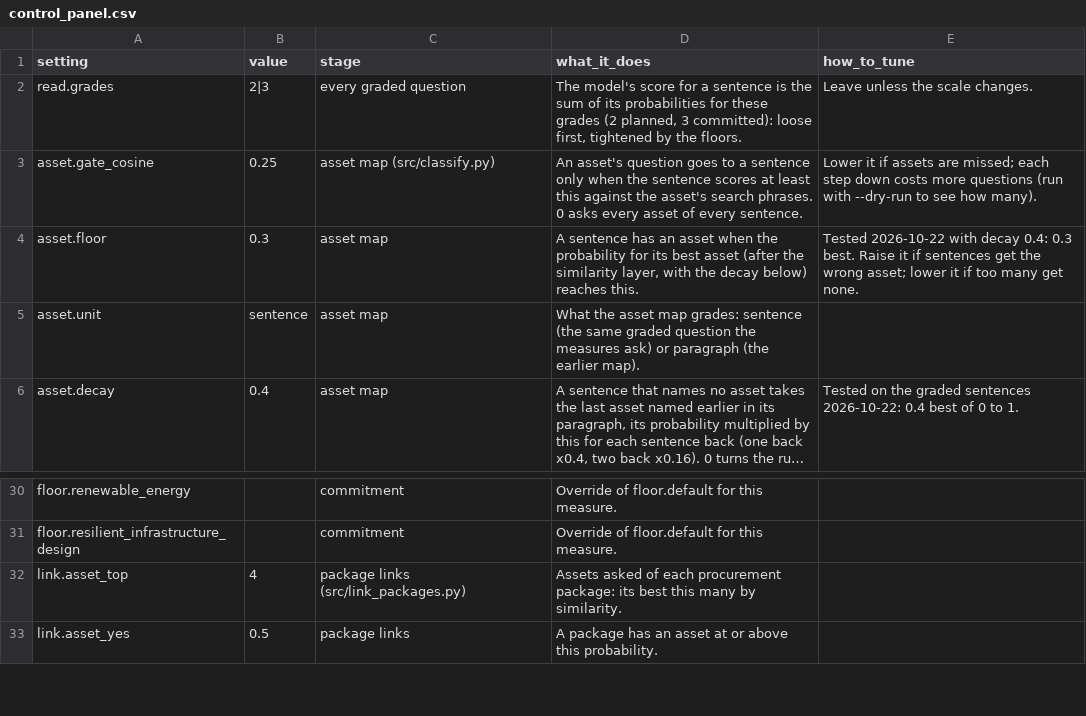
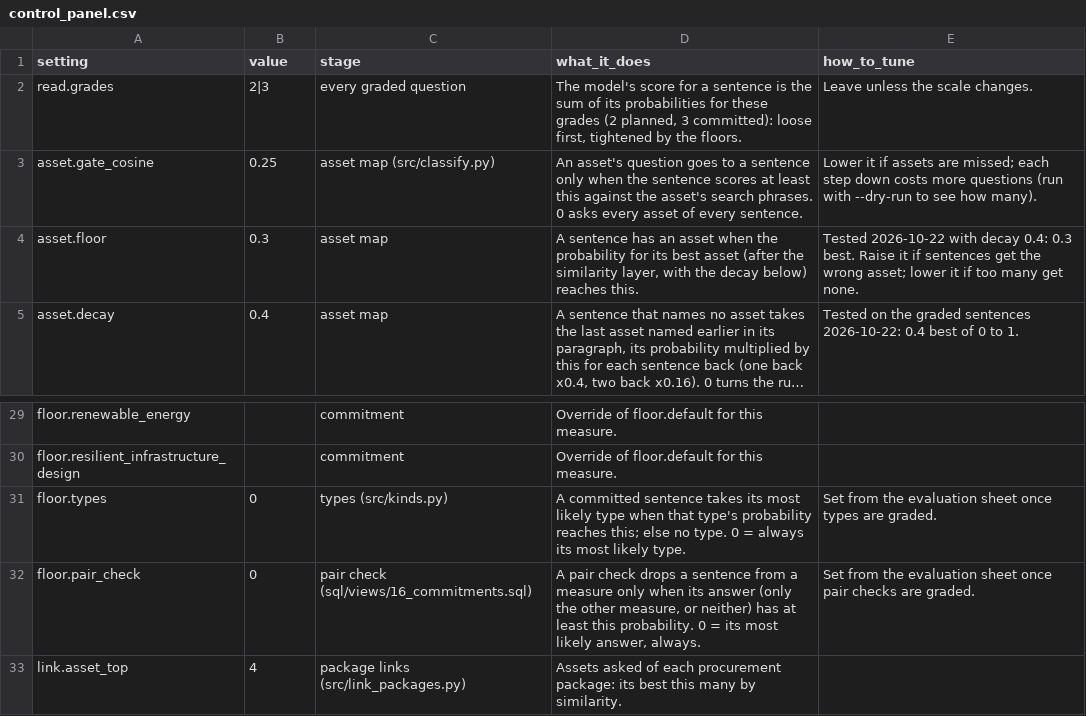
Before and after one commit to devvartpoddar/wbg-digital-resilience, a CSV file: inputs/config/control_panel.csv, drawn as a sheet; only a part is shown, gaps mark what is left out; the shorter side is filled out with more unchanged rows; long unchanged cells end in …; removed rows and columns are numbered as before the commit, all else as after; the diff names each change by its address in the sheet, - before the commit and + after, or states it on an @@ line.

```diff
--- a/inputs/config/control_panel.csv
+++ b/inputs/config/control_panel.csv
-row 5: asset.unit | sentence | asset map | What the asset map grades: sentence (the same graded question the measures ask) or paragraph (the earlier map).
+row 31: floor.types | 0 | types (src/kinds.py) | A committed sentence takes its most likely type when that type's probability reaches this; else no type. 0 = always its most likely type. | Set from the evaluation sheet once types are graded.
+row 32: floor.pair_check | 0 | pair check (sql/views/16_commitments.sql) | A pair check drops a sentence from a measure only when its answer (only the other measure, or neither) has at least this probability. 0 = its most likely answer, always. | Set from the evaluation sheet once pair checks are graded.
```
Also changed, not shown: 16 other files.
